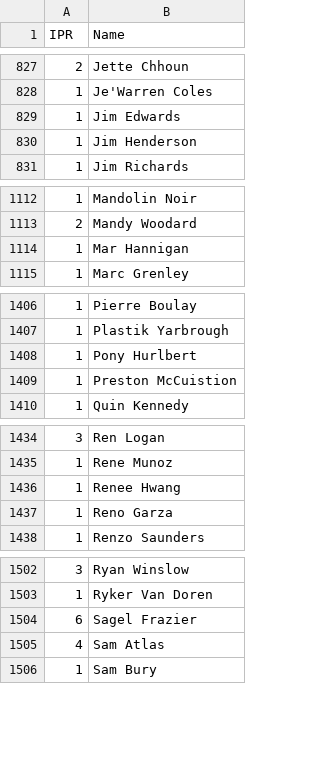
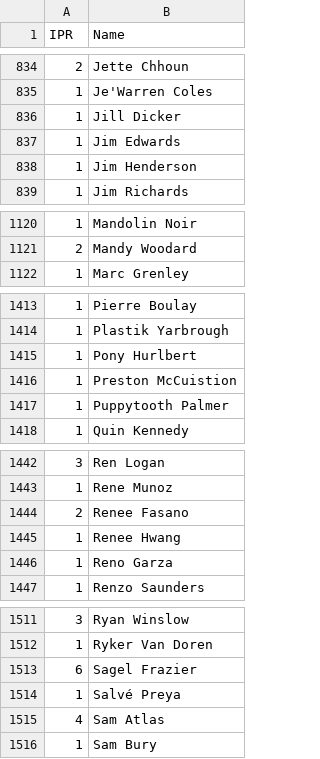
Before and after one commit to Invader-Zim/mnp-data-archive, a CSV file: IPR.csv, drawn as a sheet; only a part is shown, gaps mark what is left out; the diff covers the shown part only.

```diff
--- a/IPR.csv
+++ b/IPR.csv
@@ -828,2 +835,3 @@ IPR,Name
 1,Je'Warren Coles
+1,Jill Dicker
 1,Jim Edwards
@@ -1113,3 +1121,2 @@ IPR,Name
 2,Mandy Woodard
-1,Mar Hannigan
 1,Marc Grenley
@@ -1409,2 +1416,3 @@ IPR,Name
 1,Preston McCuistion
+1,Puppytooth Palmer
 1,Quin Kennedy
@@ -1435,2 +1443,3 @@ IPR,Name
 1,Rene Munoz
+2,Renee Fasano
 1,Renee Hwang
@@ -1504,2 +1513,3 @@ IPR,Name
 6,Sagel Frazier
+1,Salvé Preya
 4,Sam Atlas
```
Also changed, not shown: 12 added rows, 2 removed rows and 1 edited cell elsewhere in this file.
